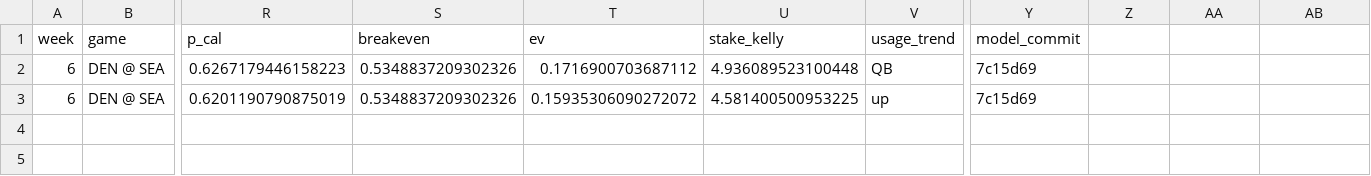
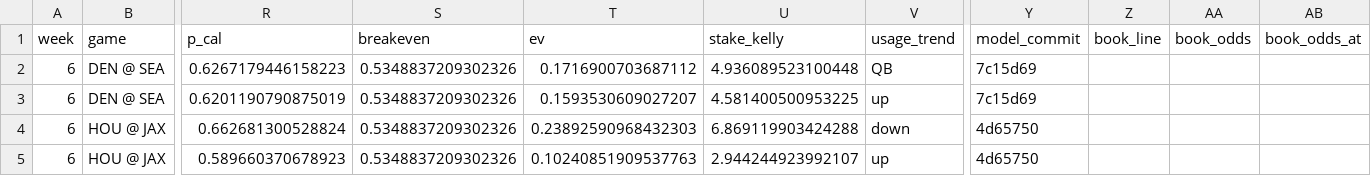
Before and after one commit to mikehollandwork-source/NFL-, a CSV file: output/2026/paper/week_06_locked.csv, drawn as a sheet; only a part is shown, gaps mark what is left out; rows hold the shown columns only; the diff names each change by its address in the sheet, - before the commit and + after, or states it on an @@ line.

```diff
--- a/output/2026/paper/week_06_locked.csv
+++ b/output/2026/paper/week_06_locked.csv
-Z1: (empty)
+Z1: book_line
-AA1: (empty)
+AA1: book_odds
-AB1: (empty)
+AB1: book_odds_at
-T3 (ev): 0.15935306090272072
+T3 (ev): 0.1593530609027207
+row 4: 6 | HOU @ JAX | 0.662681300528824 | 0.5348837209302326 | 0.23892590968432303 | 6.869119903424288 | down | 4d65750
+row 5: 6 | HOU @ JAX | 0.589660370678923 | 0.5348837209302326 | 0.10240851909537763 | 2.944244923992107 | up | 4d65750
```
Also changed, not shown: 2 other files.
